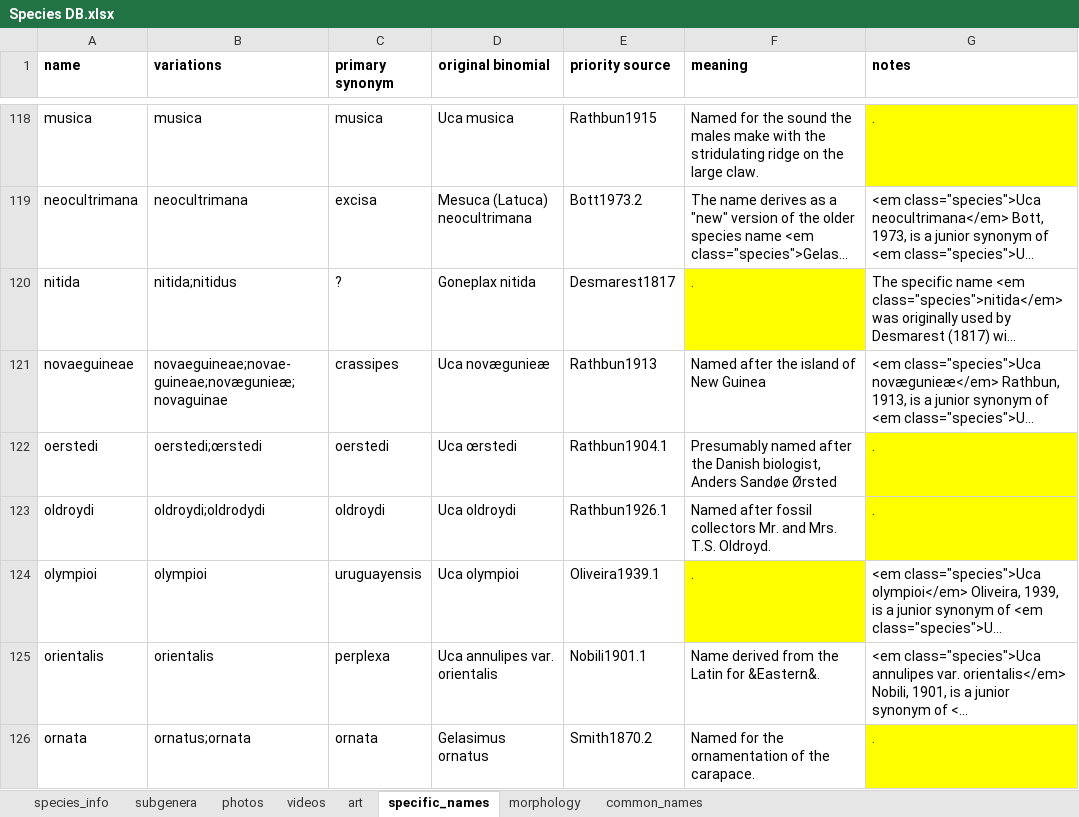
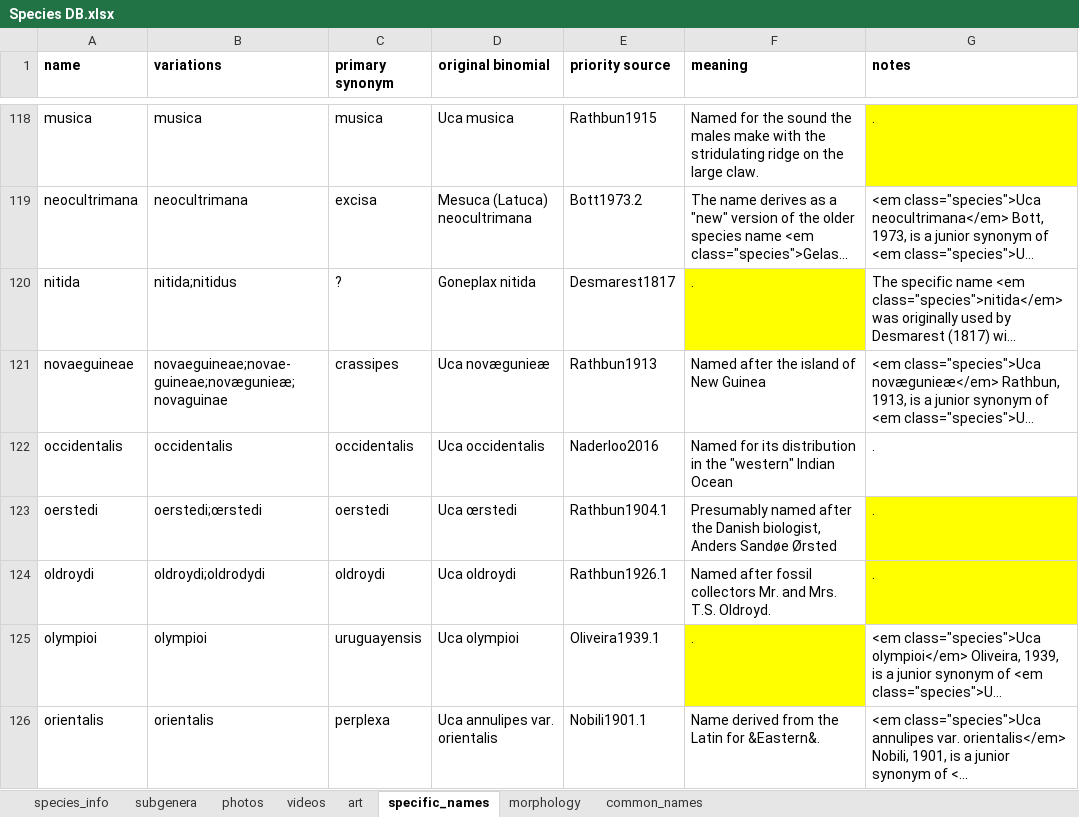
Before and after one commit to msrosenberg/fiddlercrab.info, an Excel workbook: Data/Species DB.xlsx, sheet specific_names, drawn as a sheet; only a part is shown, gaps mark what is left out; the shorter side is filled out with more unchanged rows; long unchanged cells end in …; values as stored, in another font and other column widths than the file's, no borders; the diff names each change by its address in the sheet, - before the commit and + after, or states it on an @@ line.

Commit message:
New species + monthly update
Added split of U. annlulipes with U. occidentalis, as well as standard
monthly update

```diff
--- a/Data/Species DB.xlsx (sheet specific_names)
+++ b/Data/Species DB.xlsx (sheet specific_names)
+row 122: occidentalis | occidentalis | occidentalis | Uca occidentalis | Naderloo2016 | Named for its distribution in the "western" Indian Ocean | .
```
Also changed, not shown: sheet photos, sheet art, sheet species_info, 14 other files.
